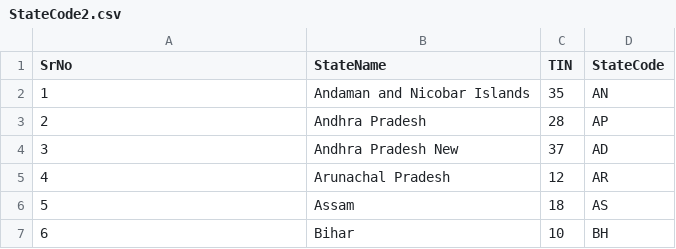
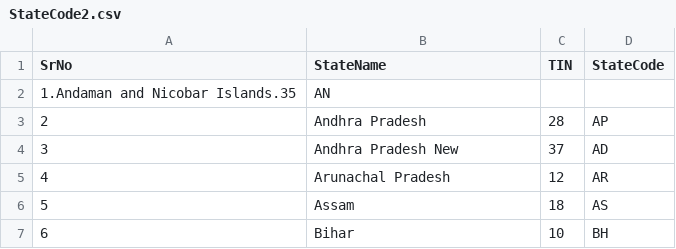
Before and after one commit to khairnarswapna/IndianStatesCensusAnalyser, a CSV file: src/main/resources/StateCode2.csv, drawn as a sheet; only a part is shown.

```diff
--- a/src/main/resources/StateCode2.csv
+++ b/src/main/resources/StateCode2.csv
@@ -1,3 +1,3 @@
 SrNo,StateName,TIN,StateCode
-1,Andaman and Nicobar Islands,35,AN
+1.Andaman and Nicobar Islands.35,AN
 2,Andhra Pradesh ,28 ,AP
```
Also changed, not shown: StateCensusData.csv, StateCode.csv, 14 other files.
